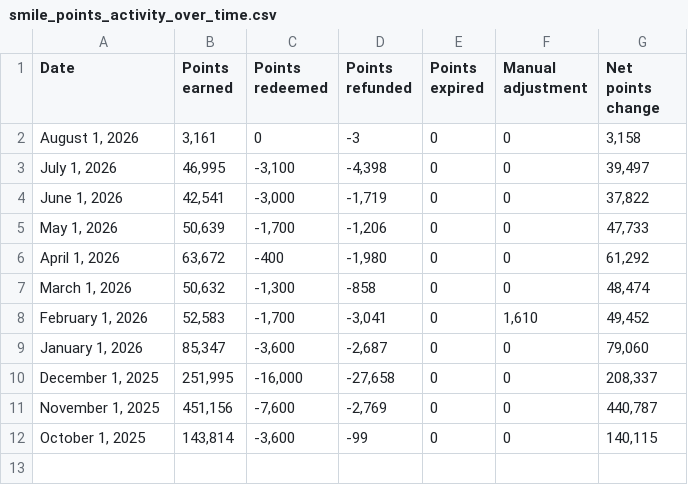
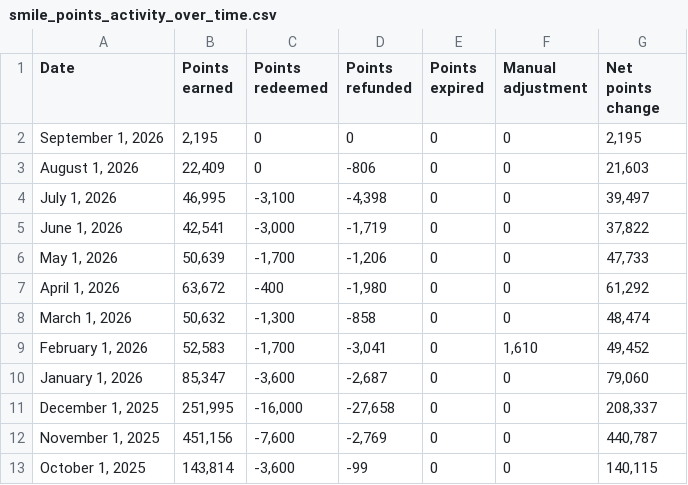
Before and after one commit to Equestrian-Labs-Dashboard/Report-Upsell---Smile-Report, a CSV file: data/smile/smile_points_activity_over_time.csv, drawn as a sheet.

```diff
--- a/data/smile/smile_points_activity_over_time.csv
+++ b/data/smile/smile_points_activity_over_time.csv
@@ -1,3 +1,4 @@
 Date,Points earned,Points redeemed,Points refunded,Points expired,Manual adjustment,Net points change
-"August 1, 2026","3,161",0,-3,0,0,"3,158"
+"September 1, 2026","2,195",0,0,0,0,"2,195"
+"August 1, 2026","22,409",0,-806,0,0,"21,603"
 "July 1, 2026","46,995","-3,100","-4,398",0,0,"39,497"
```
Also changed, not shown: data/smile/smile_outstanding_points_over_time.csv, data/smile/smile_redemption_rate_over_time.csv, 5 other files.
